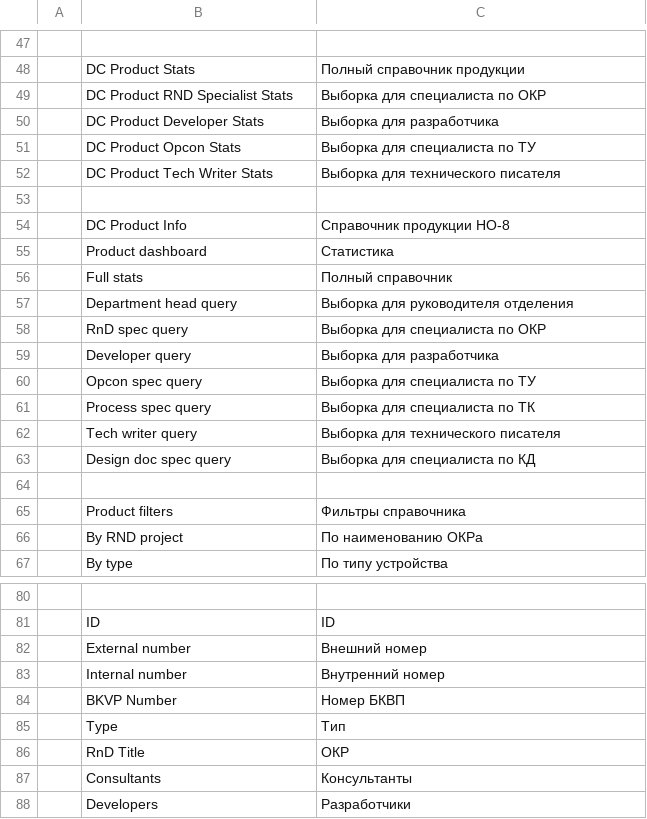
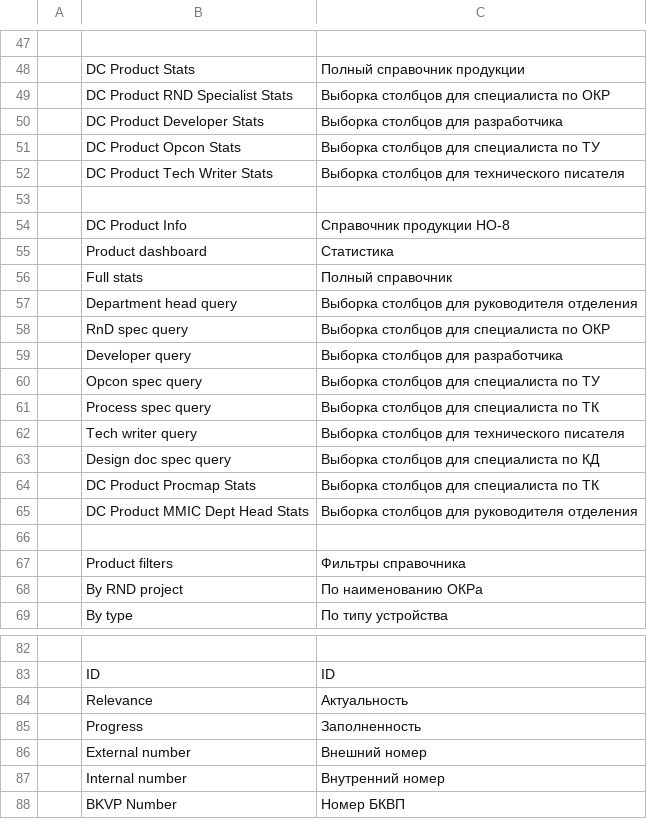
Before and after one commit to igrekus/dc_plc, a CSV file: dc_plc/translations/ru.csv, drawn as a sheet; only a part is shown, gaps mark what is left out; the shorter side is filled out with more unchanged rows; the diff names each change by its address in the sheet, - before the commit and + after, or states it on an @@ line.

Commit message:
FIX: translations

```diff
--- a/dc_plc/translations/ru.csv
+++ b/dc_plc/translations/ru.csv
-C49: Выборка для специалиста по ОКР
+C49: Выборка столбцов для специалиста по ОКР
-C50: Выборка для разработчика
+C50: Выборка столбцов для разработчика
-C51: Выборка для специалиста по ТУ
+C51: Выборка столбцов для специалиста по ТУ
-C52: Выборка для технического писателя
+C52: Выборка столбцов для технического писателя
-C57: Выборка для руководителя отделения
+C57: Выборка столбцов для руководителя отделения
-C58: Выборка для специалиста по ОКР
+C58: Выборка столбцов для специалиста по ОКР
-C59: Выборка для разработчика
+C59: Выборка столбцов для разработчика
-C60: Выборка для специалиста по ТУ
+C60: Выборка столбцов для специалиста по ТУ
-C61: Выборка для специалиста по ТК
+C61: Выборка столбцов для специалиста по ТК
-C62: Выборка для технического писателя
+C62: Выборка столбцов для технического писателя
-C63: Выборка для специалиста по КД
+C63: Выборка столбцов для специалиста по КД
+row 64:  | DC Product Procmap Stats | Выборка столбцов для специалиста по ТК
+row 65:  | DC Product MMIC Dept Head Stats | Выборка столбцов для руководителя отделения
+row 84:  | Relevance | Актуальность
+row 85:  | Progress | Заполненность
```
